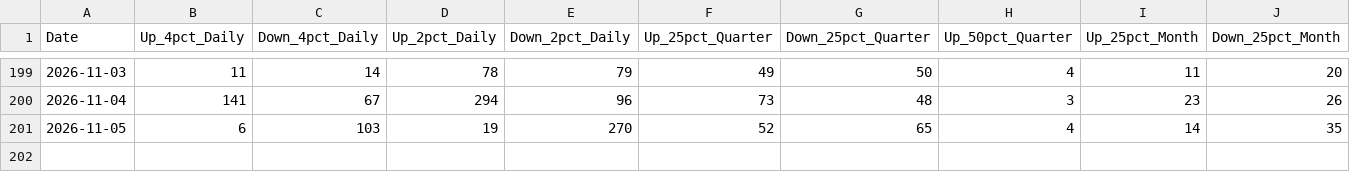
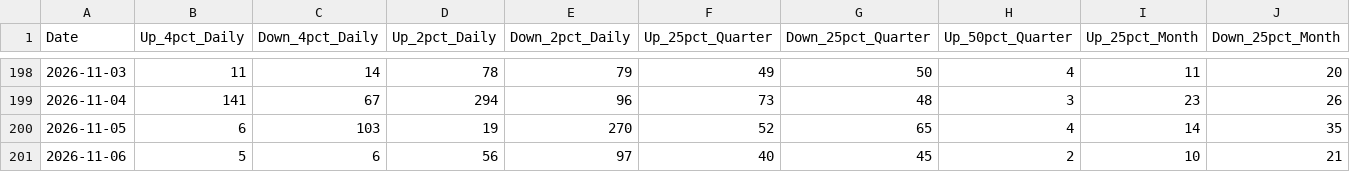
Before and after one commit to Vineh20/market-breadth, a CSV file: docs/market_breadth_200d_REAL.csv, drawn as a sheet; only a part is shown, gaps mark what is left out; rows hold the shown columns only; the diff covers the shown part only; the diff names each change by its address in the sheet, - before the commit and + after, or states it on an @@ line.

```diff
--- a/docs/market_breadth_200d_REAL.csv
+++ b/docs/market_breadth_200d_REAL.csv
+row 201: 2026-11-06 | 5 | 6 | 56 | 97 | 40 | 45 | 2 | 10 | 21
```
Also changed, not shown: 1 removed row and 31 edited cells elsewhere in this file, market_breadth_200d_REAL.csv, 2 other files.
